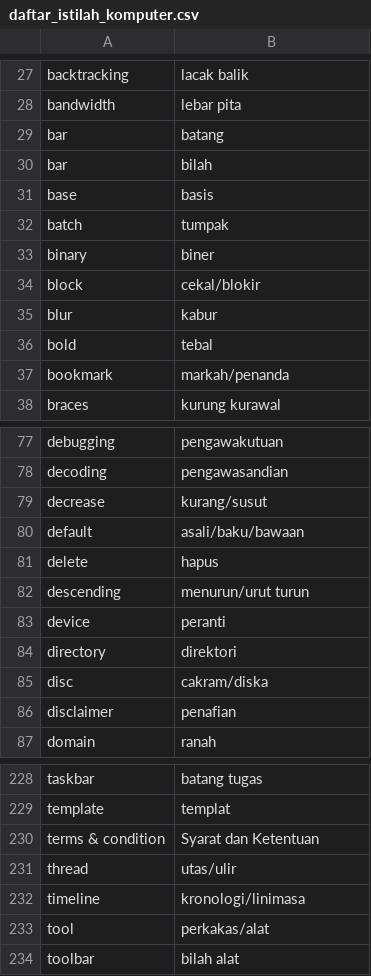
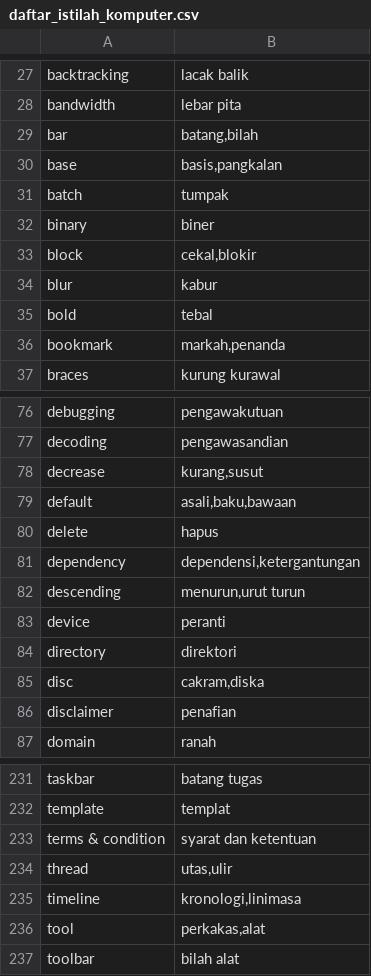
Before and after one commit to aliterm/kamus_istilah, a CSV file: daftar_istilah_komputer.csv, drawn as a sheet; only a part is shown, gaps mark what is left out; the diff covers the shown part only.

```diff
--- a/daftar_istilah_komputer.csv
+++ b/daftar_istilah_komputer.csv
@@ -28,11 +28,10 @@ backtracking,lacak balik
 bandwidth,lebar pita
-bar,batang
-bar,bilah
-base,basis
+bar,"batang,bilah"
+base,"basis,pangkalan"
 batch,tumpak
 binary,biner
-block,cekal/blokir
+block,"cekal,blokir"
 blur,kabur
 bold,tebal
-bookmark,markah/penanda
+bookmark,"markah,penanda"
 braces,kurung kurawal
@@ -78,9 +77,10 @@ debugging,pengawakutuan
 decoding,pengawasandian
-decrease,kurang/susut
-default,asali/baku/bawaan
+decrease,"kurang,susut"
+default,"asali,baku,bawaan"
 delete,hapus
-descending,menurun/urut turun
+dependency,"dependensi,ketergantungan"
+descending,"menurun,urut turun"
 device,peranti
 directory,direktori
-disc,cakram/diska
+disc,"cakram,diska"
 disclaimer,penafian
@@ -229,6 +232,6 @@ taskbar,batang tugas
 template,templat
-terms & condition,Syarat dan Ketentuan
-thread,utas/ulir
-timeline,kronologi/linimasa
-tool,perkakas/alat
+terms & condition,syarat dan ketentuan
+thread,"utas,ulir"
+timeline,"kronologi,linimasa"
+tool,"perkakas,alat"
 toolbar,bilah alat
```
Also changed, not shown: 4 added rows and 17 edited cells elsewhere in this file, 1 other file.
